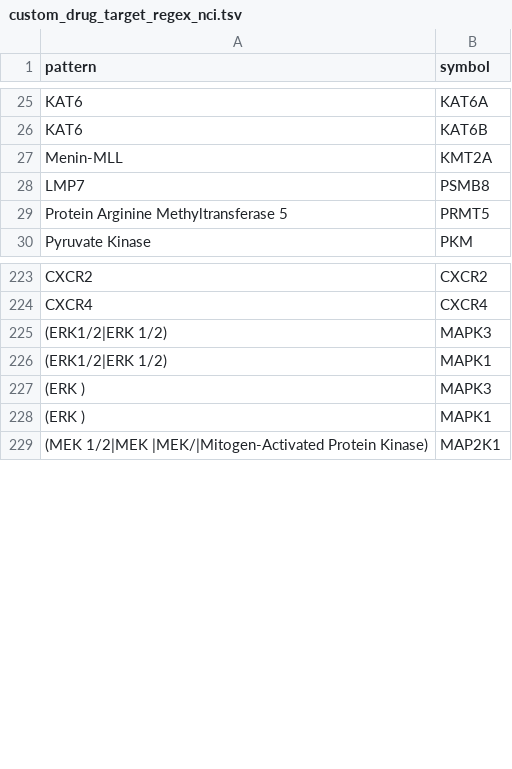
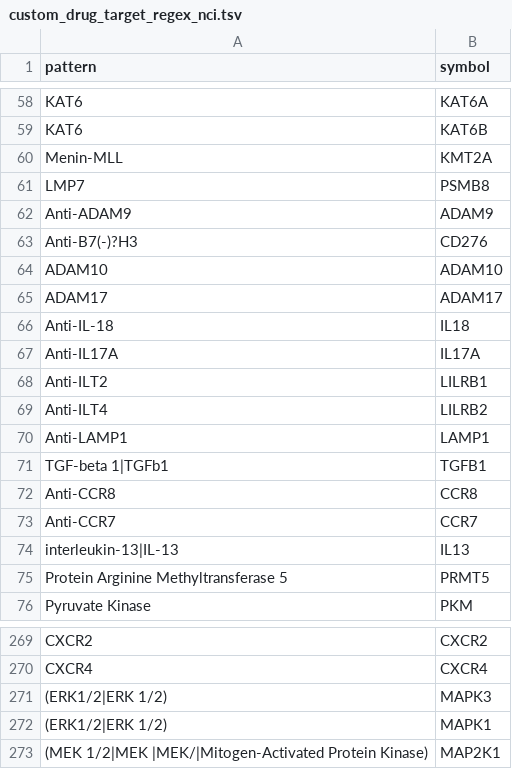
Before and after one commit to sigven/pharmOncoX, a TSV file: data-raw/custom_drug_target_regex_nci.tsv, drawn as a sheet; only a part is shown, gaps mark what is left out; the diff covers the shown part only.

```diff
--- a/data-raw/custom_drug_target_regex_nci.tsv
+++ b/data-raw/custom_drug_target_regex_nci.tsv
@@ -28,2 +61,15 @@ Menin-MLL	KMT2A
 LMP7	PSMB8
+Anti-ADAM9	ADAM9
+Anti-B7(-)?H3	CD276
+ADAM10	ADAM10
+ADAM17	ADAM17
+Anti-IL-18	IL18
+Anti-IL17A	IL17A
+Anti-ILT2	LILRB1
+Anti-ILT4	LILRB2
+Anti-LAMP1	LAMP1
+TGF-beta 1|TGFb1	TGFB1
+Anti-CCR8	CCR8
+Anti-CCR7	CCR7
+interleukin-13|IL-13	IL13
 Protein Arginine Methyltransferase 5	PRMT5
@@ -226,4 +272,2 @@ CXCR4	CXCR4
 (ERK1/2|ERK 1/2)	MAPK1
-(ERK )	MAPK3
-(ERK )	MAPK1
 (MEK 1/2|MEK |MEK/|Mitogen-Activated Protein Kinase)	MAP2K1
```
Also changed, not shown: 33 added rows elsewhere in this file, 12 other files.
